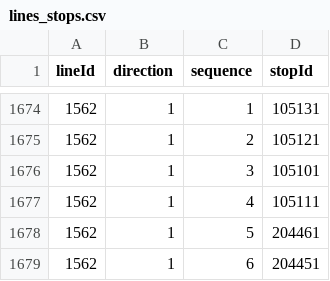
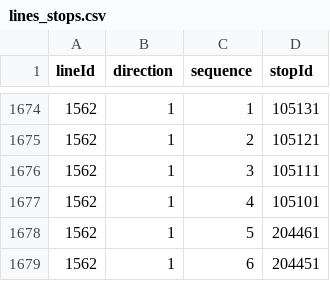
Before and after one commit to openstreetmap-si/bus-routes-osm-lpp, a CSV file: data/lpp/lines_stops.csv, drawn as a sheet; only a part is shown, gaps mark what is left out.

```diff
--- a/data/lpp/lines_stops.csv
+++ b/data/lpp/lines_stops.csv
@@ -1675,4 +1675,4 @@
 1562,1,2,105121
-1562,1,3,105101
-1562,1,4,105111
+1562,1,3,105111
+1562,1,4,105101
 1562,1,5,204461
```
